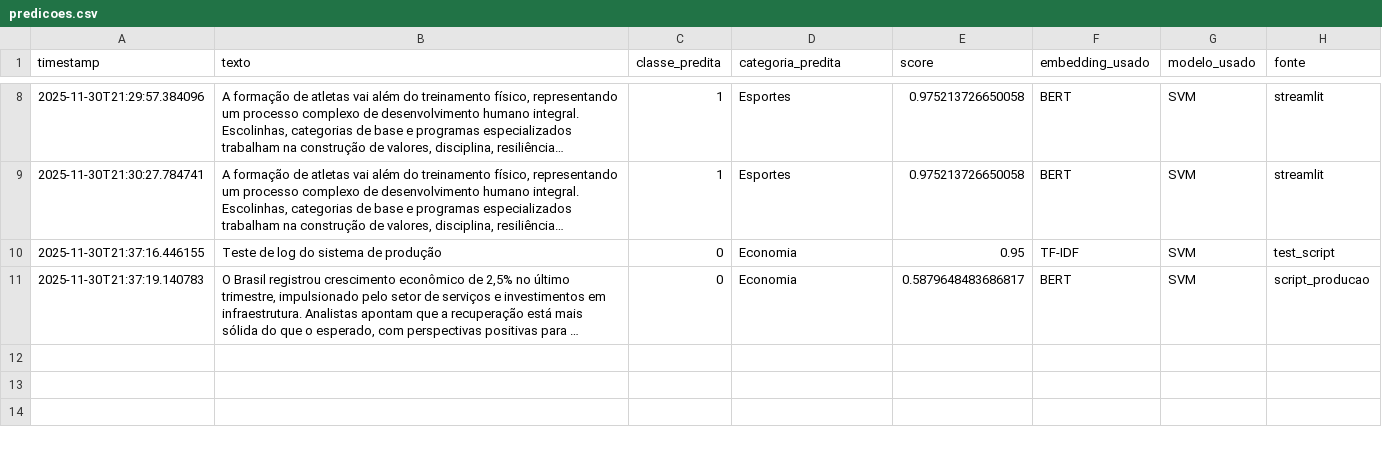
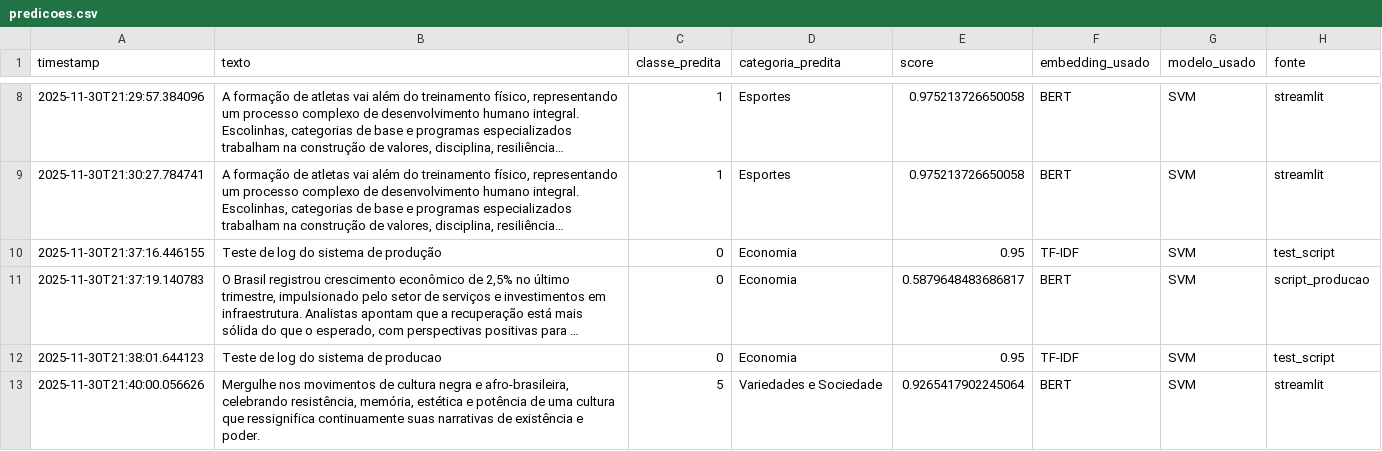
Before and after one commit to takaokensei/newslens-classifier, a CSV file: logs/predicoes.csv, drawn as a sheet; only a part is shown, gaps mark what is left out; long unchanged cells end in …; the diff names each change by its address in the sheet, - before the commit and + after, or states it on an @@ line.

```diff
--- a/logs/predicoes.csv
+++ b/logs/predicoes.csv
+row 12: 2025-11-30T21:38:01.644123 | Teste de log do sistema de producao | 0 | Economia | 0.95 | TF-IDF | SVM | test_script
+row 13: 2025-11-30T21:40:00.056626 | Mergulhe nos movimentos de cultura negra e afro-brasileira, celebrando resistência, memória, estética e potência de uma cultura que ressignifica continuamente suas narrativas de existência e poder. | 5 | Variedades e Sociedade | 0.9265417902245064 | BERT | SVM | streamlit
```
Also changed, not shown: 5 other files.
